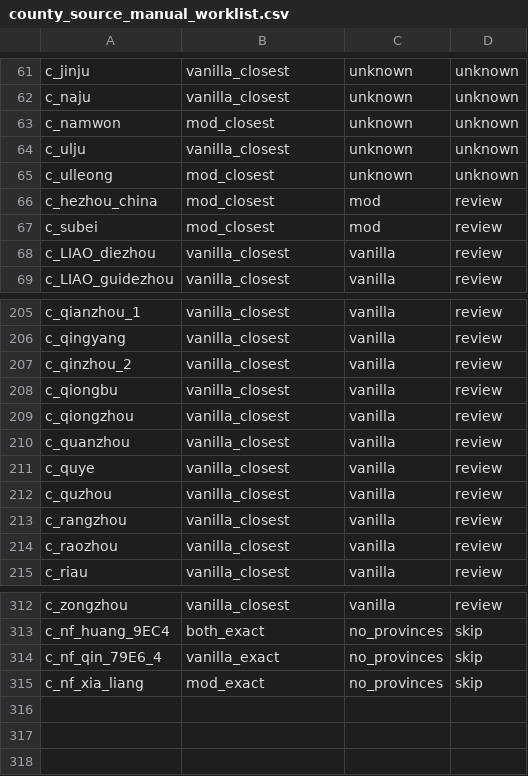
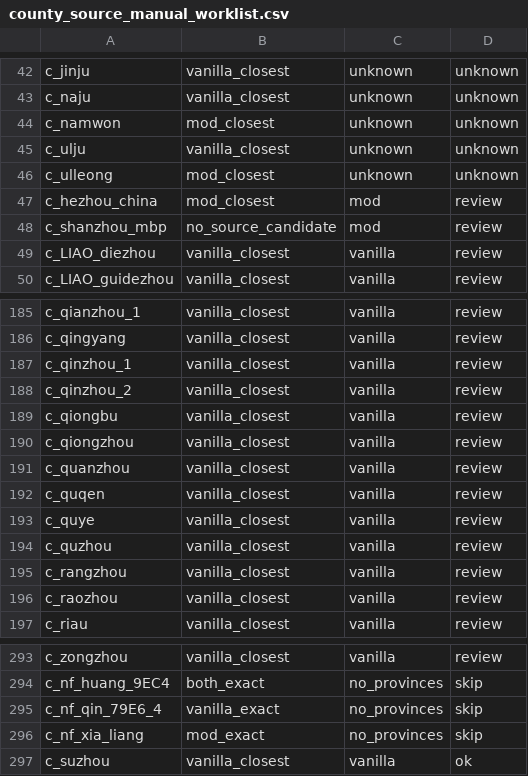
Before and after one commit to Yusseter/MoreBookmarksPlus, a CSV file: BookmarksGit/works/analysis/generated/landed_titles_source_audit/county_source_manual_worklist.csv, drawn as a sheet; only a part is shown, gaps mark what is left out; the diff covers the shown part only.

Commit message:
Regenerate county worklist; landed_titles fixes
Regenerate county_source_manual_worklist and apply several landed_titles fixes: update build_county_source_manual_worklist.py to preserve per-county "# ..." notes and emit county_source_manual_worklist_preserved_notes.csv; apply manual landed_titles edits to live and test 00_landed_titles.txt (barony renames to avoid duplicate IDs, capital changes, many color adjustments, and structural reorganizations); add localization entry for b_hezhongfu_hexi in z_MB_titles_l_english.yml; update generated audit outputs (county_source_audit.csv and summaries). These changes resolve duplicate barony IDs, preserve manual notes across worklist regeneration, and clear validation warnings/errors (validation now reports hashes match, 0 errors/warnings).

```diff
--- a/BookmarksGit/works/analysis/generated/landed_titles_source_audit/county_source_manual_worklist.csv
+++ b/BookmarksGit/works/analysis/generated/landed_titles_source_audit/county_source_manual_worklist.csv
@@ -66,3 +47,3 @@ c_ulleong,mod_closest,unknown,unknown
 c_hezhou_china,mod_closest,mod,review
-c_subei,mod_closest,mod,review
+c_shanzhou_mbp,no_source_candidate,mod,review
 c_LIAO_diezhou,vanilla_closest,vanilla,review
@@ -206,2 +186,3 @@ c_qianzhou_1,vanilla_closest,vanilla,review
 c_qingyang,vanilla_closest,vanilla,review
+c_qinzhou_1,vanilla_closest,vanilla,review
 c_qinzhou_2,vanilla_closest,vanilla,review
@@ -210,2 +191,3 @@ c_qiongzhou,vanilla_closest,vanilla,review
 c_quanzhou,vanilla_closest,vanilla,review
+c_quqen,vanilla_closest,vanilla,review
 c_quye,vanilla_closest,vanilla,review
@@ -315 +296,2 @@ c_nf_qin_79E6_4,vanilla_exact,no_provinces,skip
 c_nf_xia_liang,mod_exact,no_provinces,skip
+c_suzhou,vanilla_closest,vanilla,ok
```
Also changed, not shown: 21 removed rows and 1 edited cell elsewhere in this file, BookmarksGit/works/analysis/generated/landed_titles_source_audit/county_source_fix_plan.csv, BookmarksGit/works/analysis/generated/landed_titles_source_audit/county_source_manual_review.csv, 11 other files.
